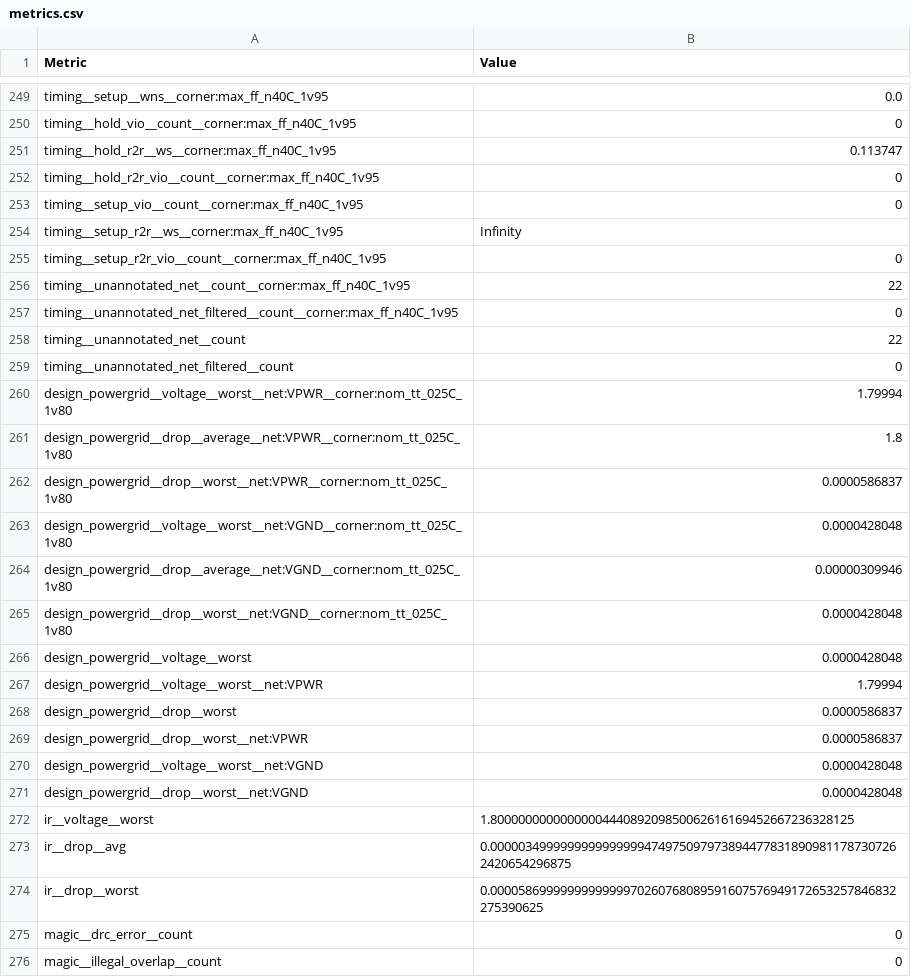
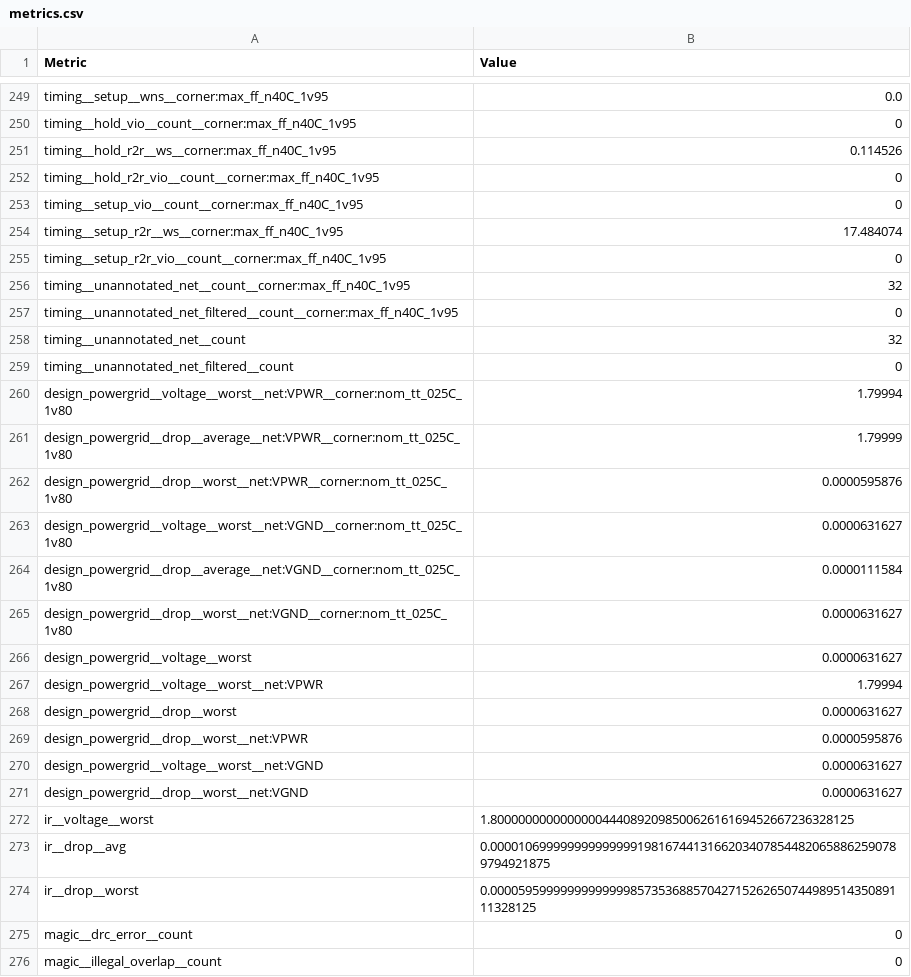
Before and after one commit to htfab/tinytapeout-cad-25a, a CSV file: projects/tt_um_luke_clock/stats/metrics.csv, drawn as a sheet; only a part is shown, gaps mark what is left out; the diff covers the shown part only.

```diff
--- a/projects/tt_um_luke_clock/stats/metrics.csv
+++ b/projects/tt_um_luke_clock/stats/metrics.csv
@@ -250,26 +250,26 @@ timing__setup__wns__corner:max_ff_n40C_1v95,0.0
 timing__hold_vio__count__corner:max_ff_n40C_1v95,0
-timing__hold_r2r__ws__corner:max_ff_n40C_1v95,0.113747
+timing__hold_r2r__ws__corner:max_ff_n40C_1v95,0.114526
 timing__hold_r2r_vio__count__corner:max_ff_n40C_1v95,0
 timing__setup_vio__count__corner:max_ff_n40C_1v95,0
-timing__setup_r2r__ws__corner:max_ff_n40C_1v95,Infinity
+timing__setup_r2r__ws__corner:max_ff_n40C_1v95,17.484074
 timing__setup_r2r_vio__count__corner:max_ff_n40C_1v95,0
-timing__unannotated_net__count__corner:max_ff_n40C_1v95,22
+timing__unannotated_net__count__corner:max_ff_n40C_1v95,32
 timing__unannotated_net_filtered__count__corner:max_ff_n40C_1v95,0
-timing__unannotated_net__count,22
+timing__unannotated_net__count,32
 timing__unannotated_net_filtered__count,0
 design_powergrid__voltage__worst__net:VPWR__corner:nom_tt_025C_1v80,1.79994
-design_powergrid__drop__average__net:VPWR__corner:nom_tt_025C_1v80,1.8
-design_powergrid__drop__worst__net:VPWR__corner:nom_tt_025C_1v80,0.0000586837
-design_powergrid__voltage__worst__net:VGND__corner:nom_tt_025C_1v80,0.0000428048
-design_powergrid__drop__average__net:VGND__corner:nom_tt_025C_1v80,0.00000309946
-design_powergrid__drop__worst__net:VGND__corner:nom_tt_025C_1v80,0.0000428048
-design_powergrid__voltage__worst,0.0000428048
+design_powergrid__drop__average__net:VPWR__corner:nom_tt_025C_1v80,1.79999
+design_powergrid__drop__worst__net:VPWR__corner:nom_tt_025C_1v80,0.0000595876
+design_powergrid__voltage__worst__net:VGND__corner:nom_tt_025C_1v80,0.0000631627
+design_powergrid__drop__average__net:VGND__corner:nom_tt_025C_1v80,0.0000111584
+design_powergrid__drop__worst__net:VGND__corner:nom_tt_025C_1v80,0.0000631627
+design_powergrid__voltage__worst,0.0000631627
 design_powergrid__voltage__worst__net:VPWR,1.79994
-design_powergrid__drop__worst,0.0000586837
-design_powergrid__drop__worst__net:VPWR,0.0000586837
-design_powergrid__voltage__worst__net:VGND,0.0000428048
-design_powergrid__drop__worst__net:VGND,0.0000428048
+design_powergrid__drop__worst,0.0000631627
+design_powergrid__drop__worst__net:VPWR,0.0000595876
+design_powergrid__voltage__worst__net:VGND,0.0000631627
+design_powergrid__drop__worst__net:VGND,0.0000631627
 ir__voltage__worst,1.8000000000000000444089209850062616169452667236328125
-ir__drop__avg,0.00000349999999999999994749750979738944778318909811787307262420654296875
-ir__drop__worst,0.0000586999999999999970260768089591607576949172653257846832275390625
+ir__drop__avg,0.00001069999999999999919816744131662034078544820658862590789794921875
+ir__drop__worst,0.000059599999999999998573536885704271526265074498951435089111328125
 magic__drc_error__count,0
```
Also changed, not shown: 113 edited cells elsewhere in this file, 9 other files.
